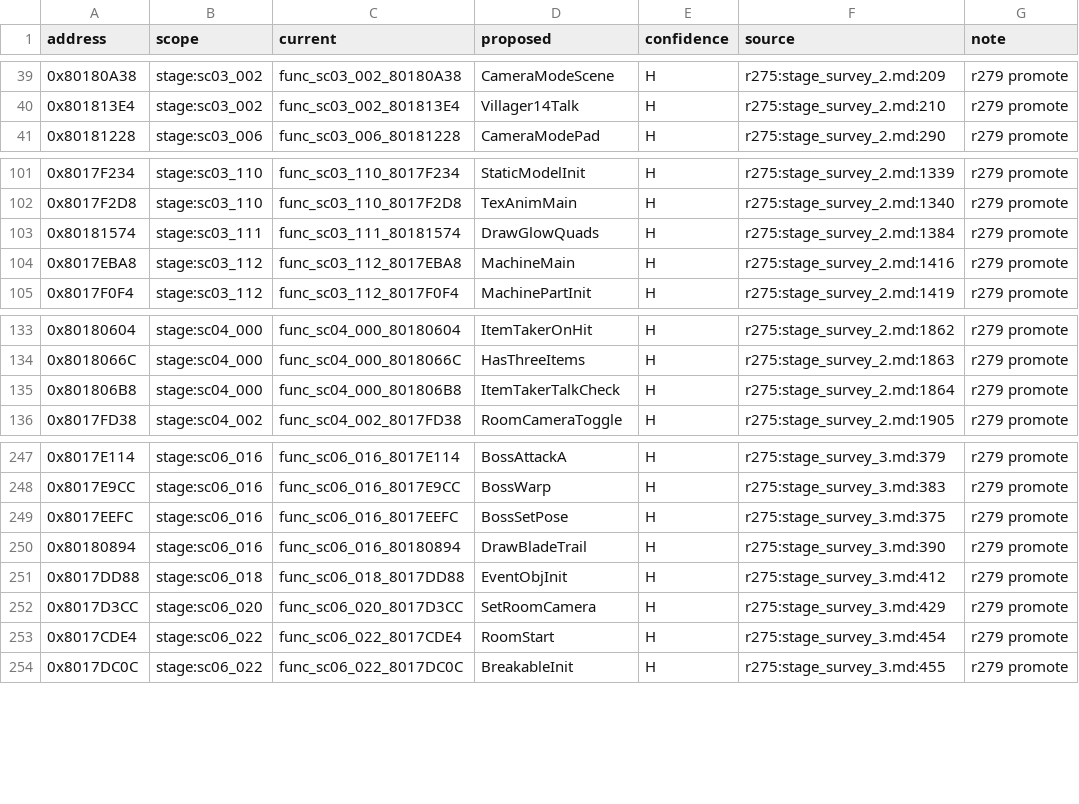
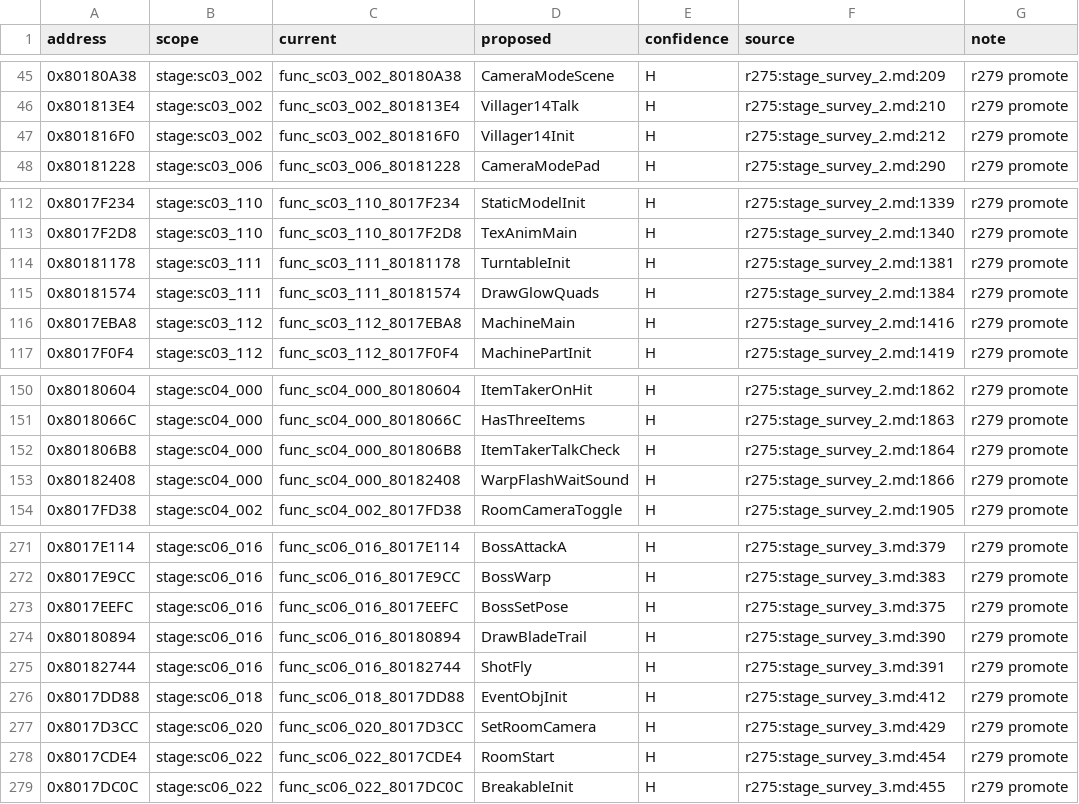
Before and after one commit to SadBoxMan/twinblade, a CSV file: docs/names_merged/stage_H2.csv, drawn as a sheet; only a part is shown, gaps mark what is left out; the diff covers the shown part only.

```diff
--- a/docs/names_merged/stage_H2.csv
+++ b/docs/names_merged/stage_H2.csv
@@ -40,2 +46,3 @@ address,scope,current,proposed,confidence,source,note
 0x801813E4,stage:sc03_002,func_sc03_002_801813E4,Villager14Talk,H,r275:stage_survey_2.md:210,r279 promote
+0x801816F0,stage:sc03_002,func_sc03_002_801816F0,Villager14Init,H,r275:stage_survey_2.md:212,r279 promote
 0x80181228,stage:sc03_006,func_sc03_006_80181228,CameraModePad,H,r275:stage_survey_2.md:290,r279 promote
@@ -102,2 +113,3 @@ address,scope,current,proposed,confidence,source,note
 0x8017F2D8,stage:sc03_110,func_sc03_110_8017F2D8,TexAnimMain,H,r275:stage_survey_2.md:1340,r279 promote
+0x80181178,stage:sc03_111,func_sc03_111_80181178,TurntableInit,H,r275:stage_survey_2.md:1381,r279 promote
 0x80181574,stage:sc03_111,func_sc03_111_80181574,DrawGlowQuads,H,r275:stage_survey_2.md:1384,r279 promote
@@ -135,2 +152,3 @@ address,scope,current,proposed,confidence,source,note
 0x801806B8,stage:sc04_000,func_sc04_000_801806B8,ItemTakerTalkCheck,H,r275:stage_survey_2.md:1864,r279 promote
+0x80182408,stage:sc04_000,func_sc04_000_80182408,WarpFlashWaitSound,H,r275:stage_survey_2.md:1866,r279 promote
 0x8017FD38,stage:sc04_002,func_sc04_002_8017FD38,RoomCameraToggle,H,r275:stage_survey_2.md:1905,r279 promote
@@ -250,2 +274,3 @@ address,scope,current,proposed,confidence,source,note
 0x80180894,stage:sc06_016,func_sc06_016_80180894,DrawBladeTrail,H,r275:stage_survey_3.md:390,r279 promote
+0x80182744,stage:sc06_016,func_sc06_016_80182744,ShotFly,H,r275:stage_survey_3.md:391,r279 promote
 0x8017DD88,stage:sc06_018,func_sc06_018_8017DD88,EventObjInit,H,r275:stage_survey_3.md:412,r279 promote
```
Also changed, not shown: 21 added rows elsewhere in this file, 1 other file.
